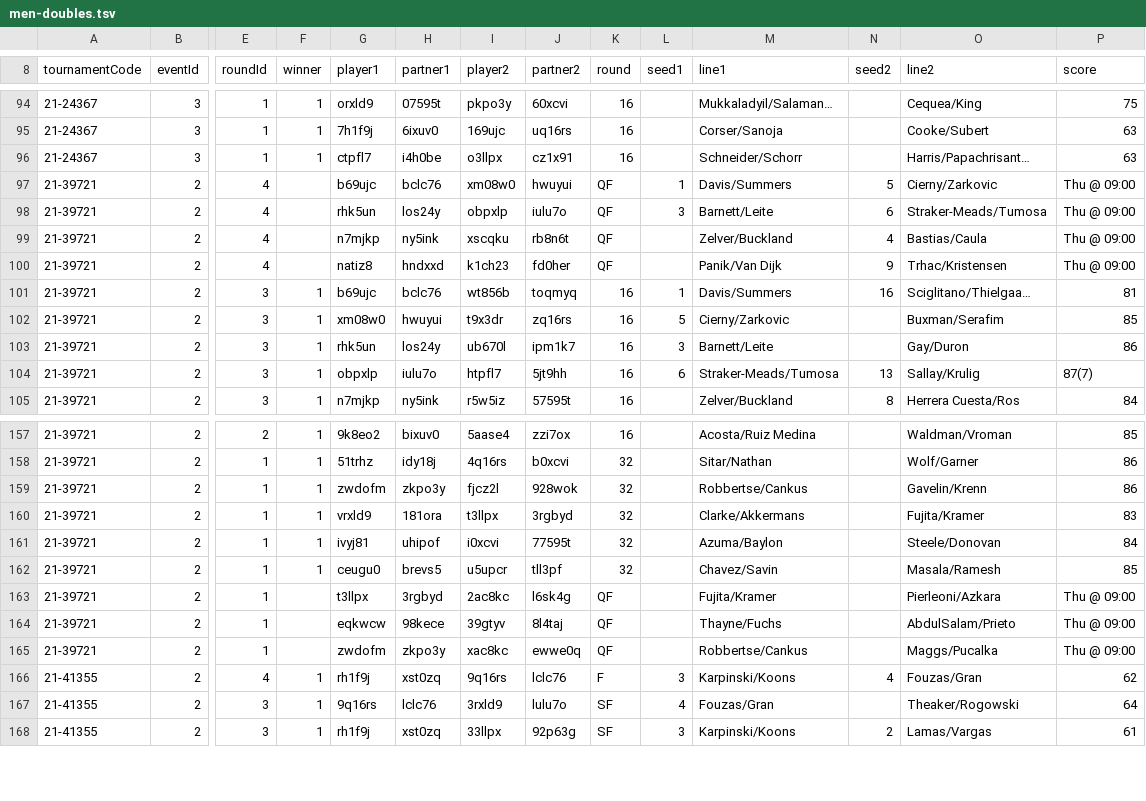
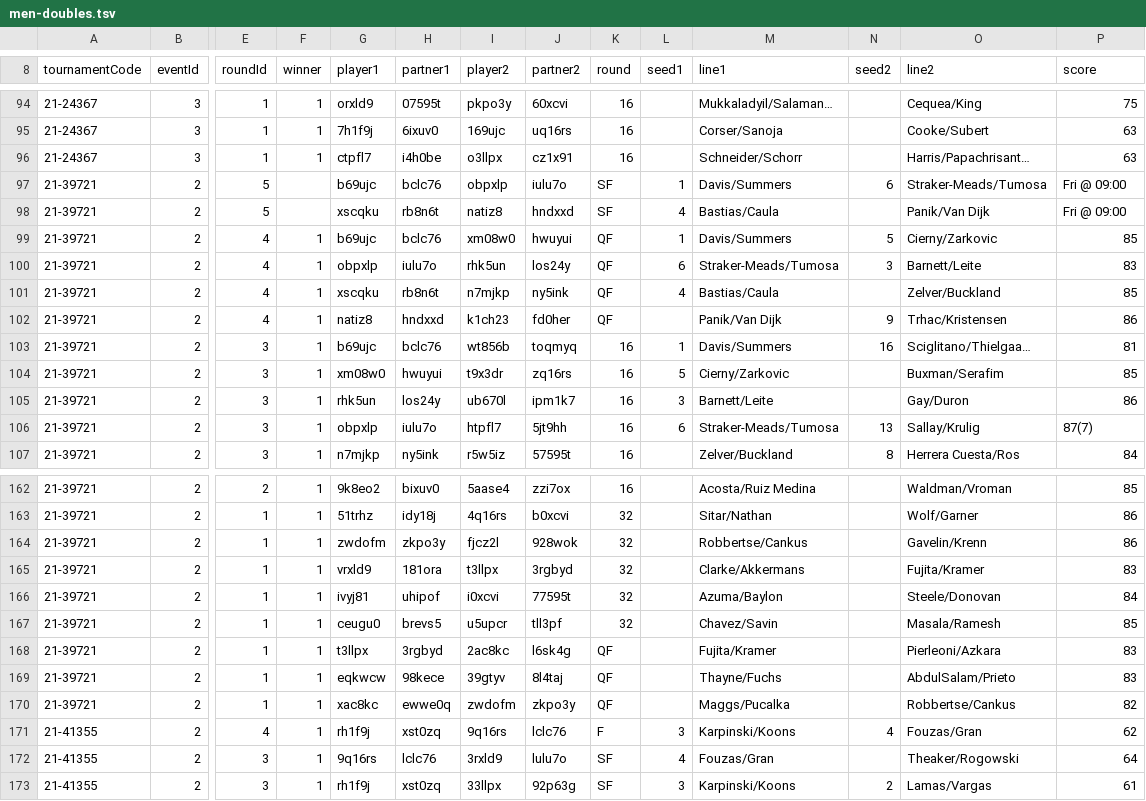
Before and after one commit to slam10s/college-data, a TSV file: 2021-22/men-doubles.tsv, drawn as a sheet; only a part is shown, gaps mark what is left out; addresses are those after the commit; rows hold the shown columns only; the diff covers the shown part only; the diff names each change by its address in the sheet, - before the commit and + after, or states it on an @@ line.

```diff
--- a/2021-22/men-doubles.tsv
+++ b/2021-22/men-doubles.tsv
+row 97: 21-39721 | 2 | 5 |  | b69ujc | bclc76 | obpxlp | iulu7o | SF | 1 | Davis/Summers | 6 | Straker-Meads/Tumosa | Fri @ 09:00
+row 98: 21-39721 | 2 | 5 |  | xscqku | rb8n6t | natiz8 | hndxxd | SF | 4 | Bastias/Caula |  | Panik/Van Dijk | Fri @ 09:00
-F99:F102 (winner): (empty)
+F99:F102 (winner): 1
-P99 (score): Thu @ 09:00
+P99 (score): 85
-G100 (player1): rhk5un
+G100 (player1): obpxlp
-H100 (partner1): los24y
+H100 (partner1): iulu7o
-I100 (player2): obpxlp
+I100 (player2): rhk5un
-J100 (partner2): iulu7o
+J100 (partner2): los24y
-L100 (seed1): 3
+L100 (seed1): 6
-M100 (line1): Barnett/Leite
+M100 (line1): Straker-Meads/Tumosa
-N100 (seed2): 6
+N100 (seed2): 3
-O100 (line2): Straker-Meads/Tumosa
+O100 (line2): Barnett/Leite
-P100 (score): Thu @ 09:00
+P100 (score): 83
-G101 (player1): n7mjkp
+G101 (player1): xscqku
-H101 (partner1): ny5ink
+H101 (partner1): rb8n6t
-I101 (player2): xscqku
+I101 (player2): n7mjkp
-J101 (partner2): rb8n6t
+J101 (partner2): ny5ink
-L101 (seed1): (empty)
+L101 (seed1): 4
-M101 (line1): Zelver/Buckland
+M101 (line1): Bastias/Caula
-N101 (seed2): 4
+N101 (seed2): (empty)
-O101 (line2): Bastias/Caula
+O101 (line2): Zelver/Buckland
-P101 (score): Thu @ 09:00
+P101 (score): 85
-P102 (score): Thu @ 09:00
+P102 (score): 86
-F168:F170 (winner): (empty)
+F168:F170 (winner): 1
-P168:P169 (score): Thu @ 09:00
+P168:P169 (score): 83
-G170 (player1): zwdofm
+G170 (player1): xac8kc
-H170 (partner1): zkpo3y
+H170 (partner1): ewwe0q
-I170 (player2): xac8kc
+I170 (player2): zwdofm
-J170 (partner2): ewwe0q
+J170 (partner2): zkpo3y
-M170 (line1): Robbertse/Cankus
+M170 (line1): Maggs/Pucalka
-O170 (line2): Maggs/Pucalka
+O170 (line2): Robbertse/Cankus
-P170 (score): Thu @ 09:00
+P170 (score): 82
```
Also changed, not shown: 3 added rows and 15 edited cells elsewhere in this file, 2021-22/men-singles.tsv, 2021-22/tournaments.tsv.
